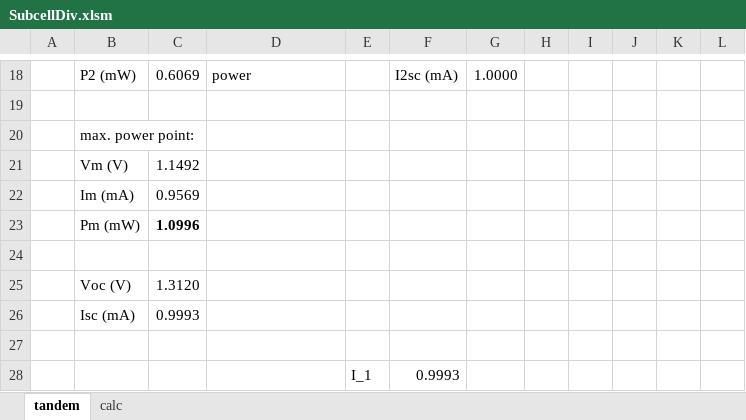
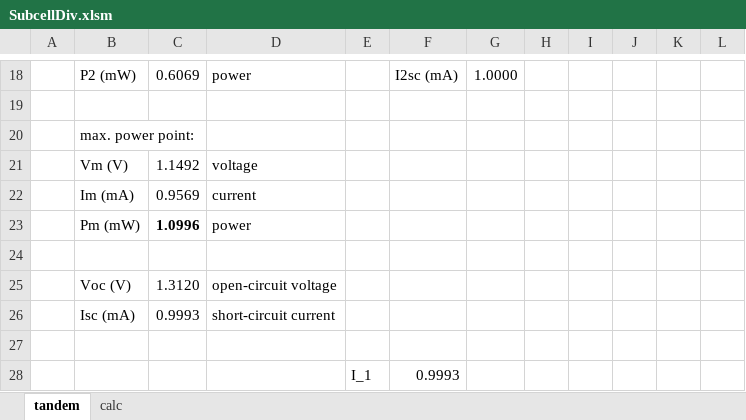
Before and after one commit to SPAhrenTech/SQ_multijunc, an Excel workbook: SubcellDiv/SubcellDiv.xlsm, sheet tandem, drawn as a sheet; only a part is shown, gaps mark what is left out; values as stored, in another font and other column widths than the file's, no borders; charts and pictures not drawn; the diff names each change by its address in the sheet, - before the commit and + after, or states it on an @@ line.

Commit message:
Add labels.

```diff
--- a/SubcellDiv/SubcellDiv.xlsm (sheet tandem)
+++ b/SubcellDiv/SubcellDiv.xlsm (sheet tandem)
-D21: (empty)
+D21: voltage
-D22: (empty)
+D22: current
-D23: (empty)
+D23: power
-D25: (empty)
+D25: open-circuit voltage
-D26: (empty)
+D26: short-circuit current
```
